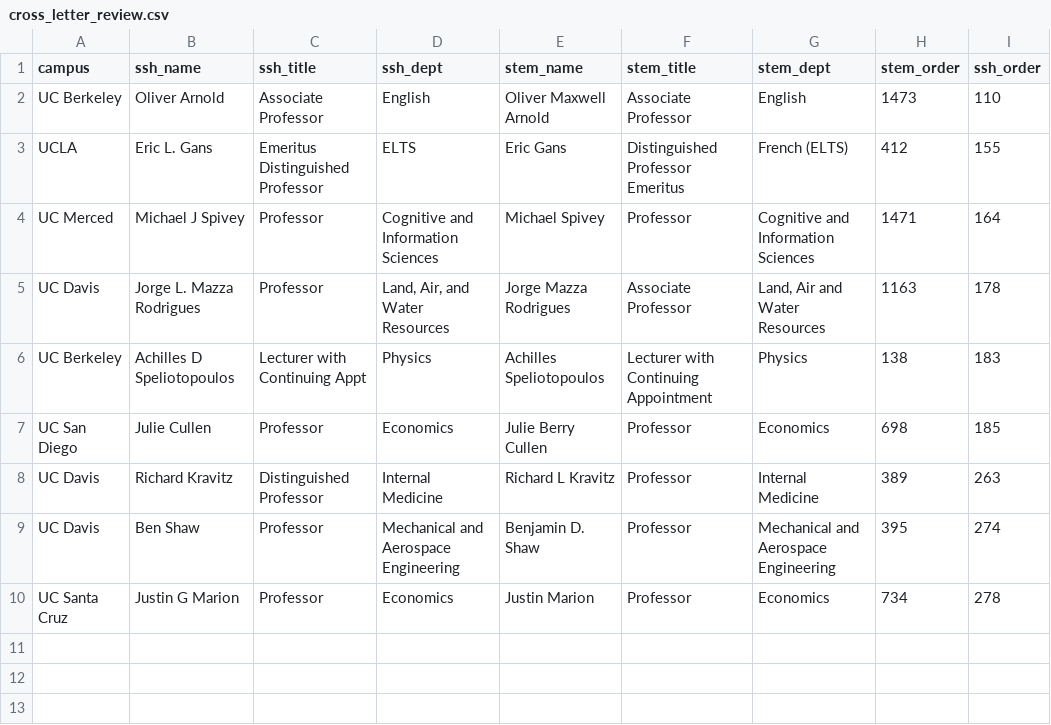
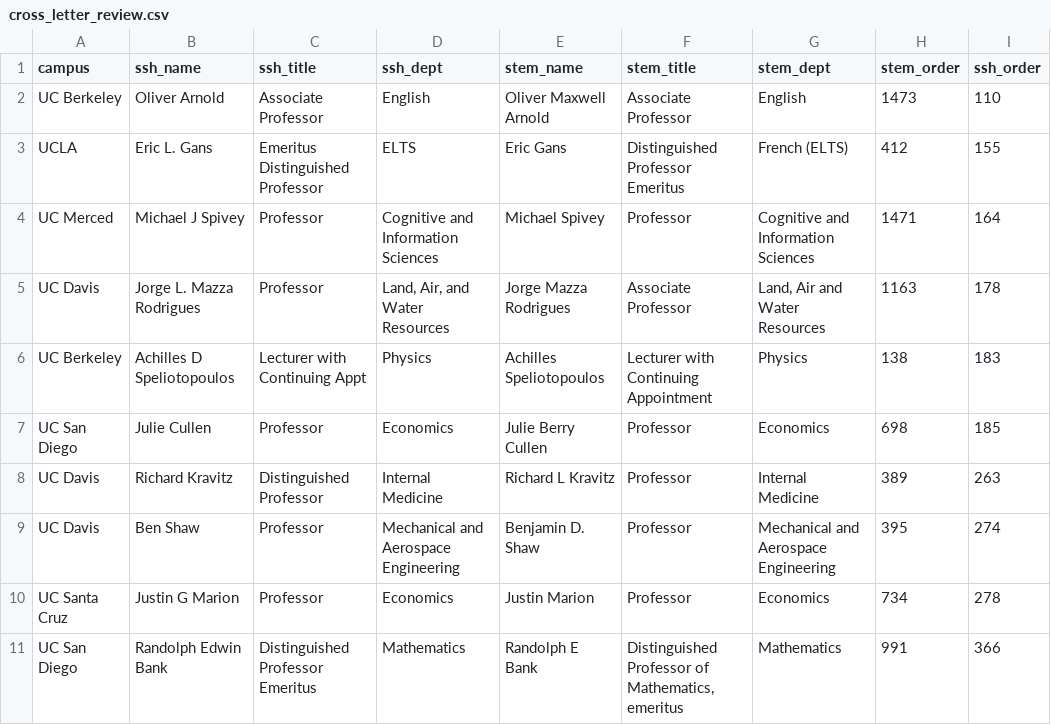
Before and after one commit to Hart-Hornor-Jones/signatory-analyzer, a CSV file: signatures/cross_letter_review.csv, drawn as a sheet; the diff names each change by its address in the sheet, - before the commit and + after, or states it on an @@ line.

```diff
--- a/signatures/cross_letter_review.csv
+++ b/signatures/cross_letter_review.csv
+row 11: UC San Diego | Randolph Edwin Bank | Distinguished Professor Emeritus | Mathematics | Randolph E Bank | Distinguished Professor of Mathematics, emeritus | Mathematics | 991 | 366
```
Also changed, not shown: signatures/ucstudentsuccess_table.csv, 10 other files.
